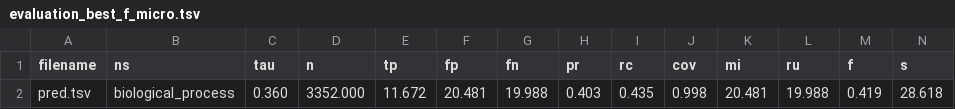
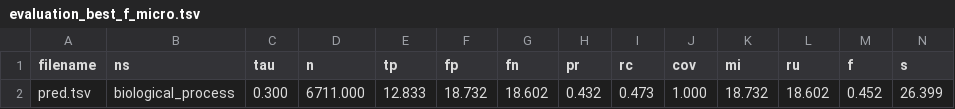
Before and after one commit to natalya-lavrenchuk/protein-function-prediction, a TSV file: results/cafa_eval/biological_process/evaluation_best_f_micro.tsv, drawn as a sheet; only a part is shown; removed rows and columns are numbered as before the commit, all else as after; rows hold the shown columns only; the diff names each change by its address in the sheet, - before the commit and + after, or states it on an @@ line.

```diff
--- a/results/cafa_eval/biological_process/evaluation_best_f_micro.tsv
+++ b/results/cafa_eval/biological_process/evaluation_best_f_micro.tsv
-row 2: pred.tsv | biological_process | 0.360 | 3352.000 | 11.672 | 20.481 | 19.988 | 0.403 | 0.435 | 0.998 | 20.481 | 19.988 | 0.419 | 28.618
+row 2: pred.tsv | biological_process | 0.300 | 6711.000 | 12.833 | 18.732 | 18.602 | 0.432 | 0.473 | 1.000 | 18.732 | 18.602 | 0.452 | 26.399
```
Also changed, not shown: results/cafa_eval/biological_process/evaluation_all.tsv, results/cafa_eval/biological_process/evaluation_best_f.tsv, 31 other files.
